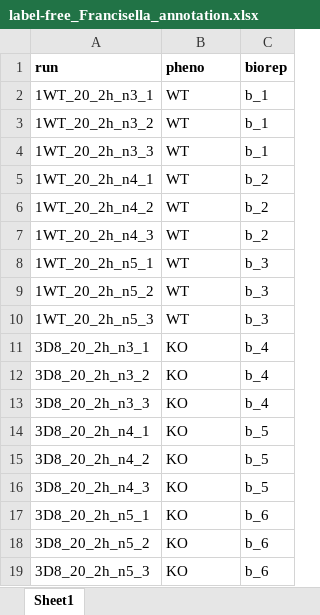
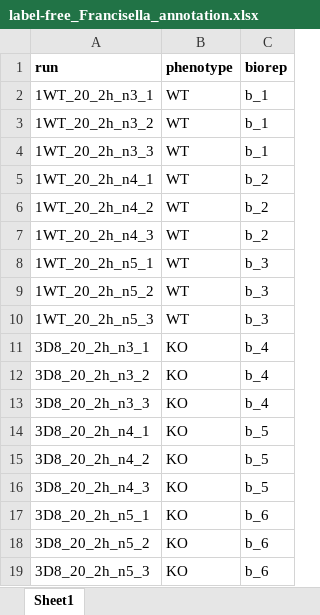
Before and after one commit to statOmics/MSqRob, an Excel workbook: inst/extdata/Francisella/label-free_Francisella_annotation.xlsx, sheet Sheet1, drawn as a sheet; values as stored, in another font and other column widths than the file's, no borders; the diff names each change by its address in the sheet, - before the commit and + after, or states it on an @@ line.

Commit message:
Add files via upload

```diff
--- a/inst/extdata/Francisella/label-free_Francisella_annotation.xlsx (sheet Sheet1)
+++ b/inst/extdata/Francisella/label-free_Francisella_annotation.xlsx (sheet Sheet1)
-B1: pheno
+B1: phenotype
```
